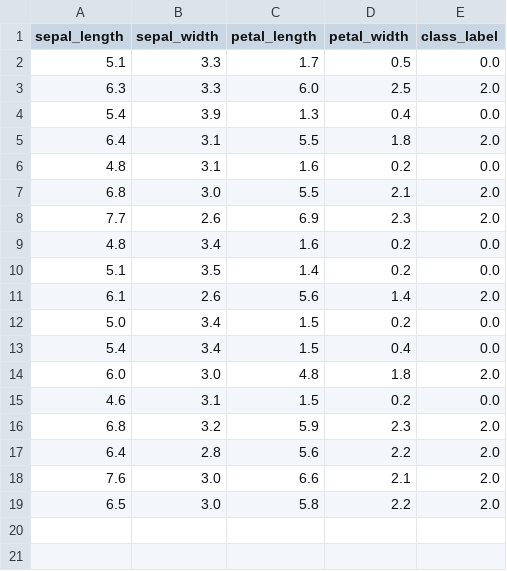
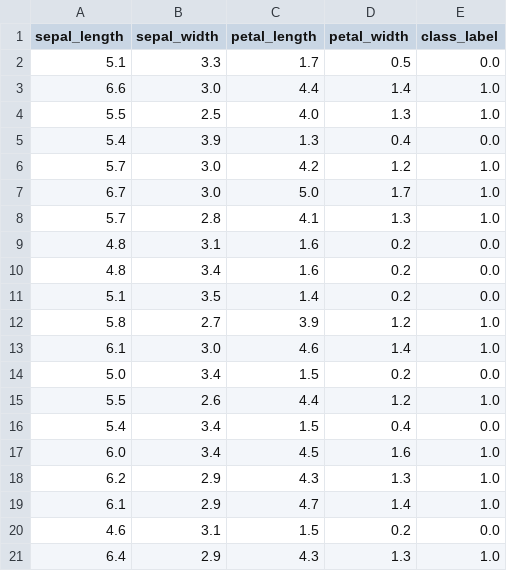
Before and after one commit to guangxush/Mozart, a CSV file: err_data/iris_2_data.csv, drawn as a sheet.

```diff
--- a/err_data/iris_2_data.csv
+++ b/err_data/iris_2_data.csv
@@ -2,18 +2,20 @@ sepal_length,sepal_width,petal_length,petal_width,class_label
 5.1,3.3,1.7,0.5,0.0
-6.3,3.3,6.0,2.5,2.0
+6.6,3.0,4.4,1.4,1.0
+5.5,2.5,4.0,1.3,1.0
 5.4,3.9,1.3,0.4,0.0
-6.4,3.1,5.5,1.8,2.0
+5.7,3.0,4.2,1.2,1.0
+6.7,3.0,5.0,1.7,1.0
+5.7,2.8,4.1,1.3,1.0
 4.8,3.1,1.6,0.2,0.0
-6.8,3.0,5.5,2.1,2.0
-7.7,2.6,6.9,2.3,2.0
 4.8,3.4,1.6,0.2,0.0
 5.1,3.5,1.4,0.2,0.0
-6.1,2.6,5.6,1.4,2.0
+5.8,2.7,3.9,1.2,1.0
+6.1,3.0,4.6,1.4,1.0
 5.0,3.4,1.5,0.2,0.0
+5.5,2.6,4.4,1.2,1.0
 5.4,3.4,1.5,0.4,0.0
-6.0,3.0,4.8,1.8,2.0
+6.0,3.4,4.5,1.6,1.0
+6.2,2.9,4.3,1.3,1.0
+6.1,2.9,4.7,1.4,1.0
 4.6,3.1,1.5,0.2,0.0
-6.8,3.2,5.9,2.3,2.0
-6.4,2.8,5.6,2.2,2.0
-7.6,3.0,6.6,2.1,2.0
-6.5,3.0,5.8,2.2,2.0
+6.4,2.9,4.3,1.3,1.0
```
Also changed, not shown: err_data/iris_1_data.csv, err_data/iris_3_data.csv, 15 other files.
